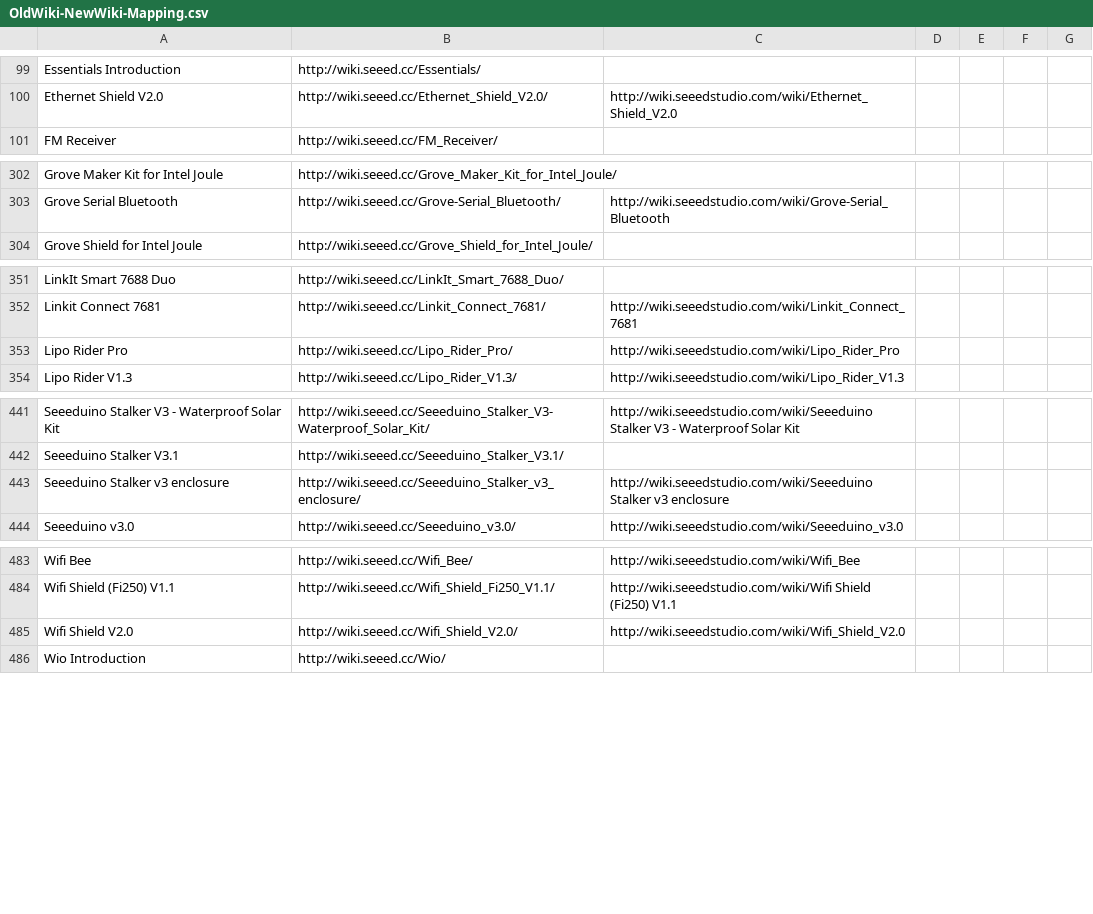
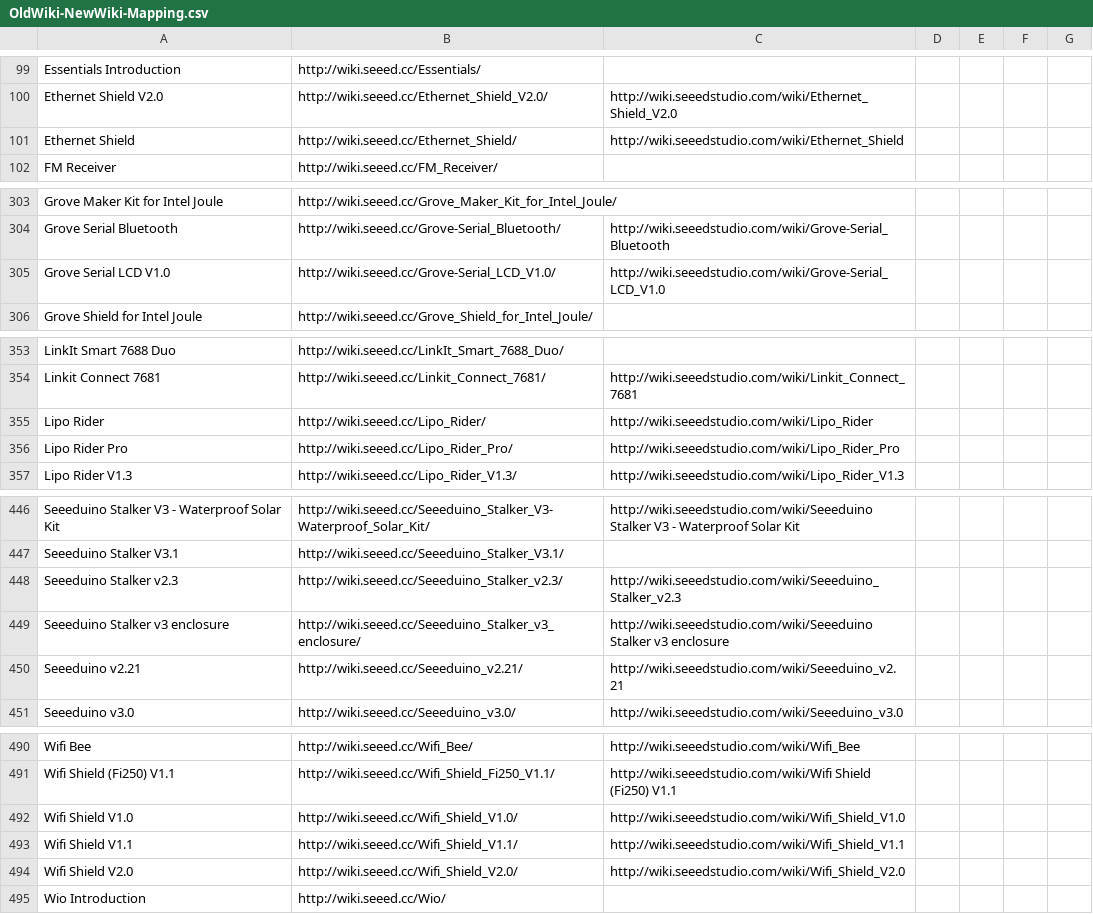
Before and after one commit to SeeedDocument/Seeed-WiKi, a CSV file: OldWiki-NewWiki-Mapping.csv, drawn as a sheet; only a part is shown, gaps mark what is left out; the diff covers the shown part only; the diff names each change by its address in the sheet, - before the commit and + after, or states it on an @@ line.

```diff
--- a/OldWiki-NewWiki-Mapping.csv
+++ b/OldWiki-NewWiki-Mapping.csv
+row 101: Ethernet Shield | http://wiki.seeed.cc/Ethernet_Shield/ | http://wiki.seeedstudio.com/wiki/Ethernet_Shield
+row 305: Grove Serial LCD V1.0 | http://wiki.seeed.cc/Grove-Serial_LCD_V1.0/ | http://wiki.seeedstudio.com/wiki/Grove-Serial_LCD_V1.0
+row 355: Lipo Rider | http://wiki.seeed.cc/Lipo_Rider/ | http://wiki.seeedstudio.com/wiki/Lipo_Rider
+row 448: Seeeduino Stalker v2.3 | http://wiki.seeed.cc/Seeeduino_Stalker_v2.3/ | http://wiki.seeedstudio.com/wiki/Seeeduino_Stalker_v2.3
+row 450: Seeeduino v2.21 | http://wiki.seeed.cc/Seeeduino_v2.21/ | http://wiki.seeedstudio.com/wiki/Seeeduino_v2.21
+row 492: Wifi Shield V1.0 | http://wiki.seeed.cc/Wifi_Shield_V1.0/ | http://wiki.seeedstudio.com/wiki/Wifi_Shield_V1.0
+row 493: Wifi Shield V1.1 | http://wiki.seeed.cc/Wifi_Shield_V1.1/ | http://wiki.seeedstudio.com/wiki/Wifi_Shield_V1.1
```
Also changed, not shown: 2 added rows elsewhere in this file, 16 other files.
